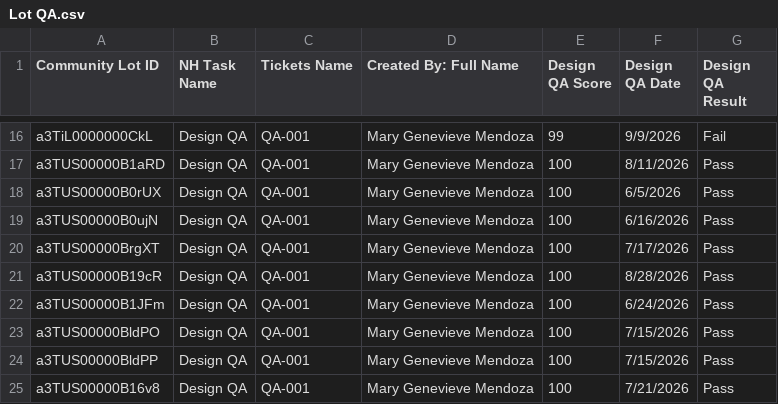
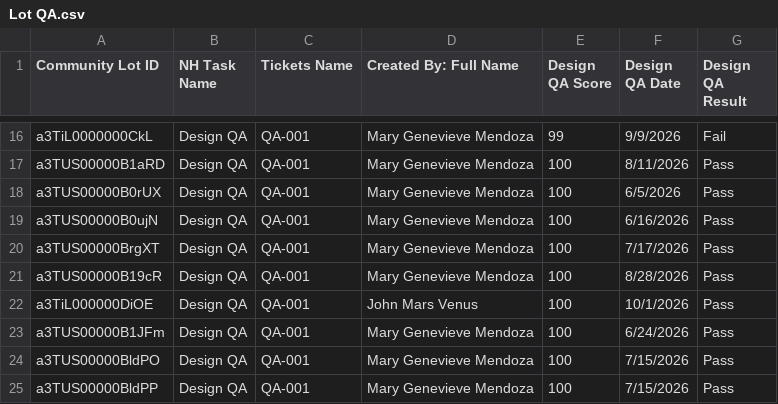
Before and after one commit to newhomes-ops/design-andon, a CSV file: Lot QA.csv, drawn as a sheet; only a part is shown, gaps mark what is left out; the shorter side is filled out with more unchanged rows.

Commit message:
Auto-sync SFDC reports 2026-10-01 19:31

```diff
--- a/Lot QA.csv
+++ b/Lot QA.csv
@@ -21,2 +21,3 @@ a3TUS00000BrgXT,Design QA,QA-001,Mary Genevieve Mendoza,100,7/17/2026,Pass
 a3TUS00000B19cR,Design QA,QA-001,Mary Genevieve Mendoza,100,8/28/2026,Pass
+a3TiL000000DiOE,Design QA,QA-001,John Mars Venus,100,10/1/2026,Pass
 a3TUS00000B1JFm,Design QA,QA-001,Mary Genevieve Mendoza,100,6/24/2026,Pass
```
